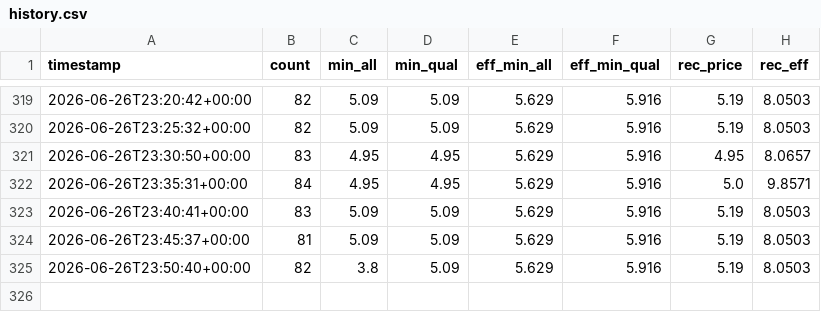
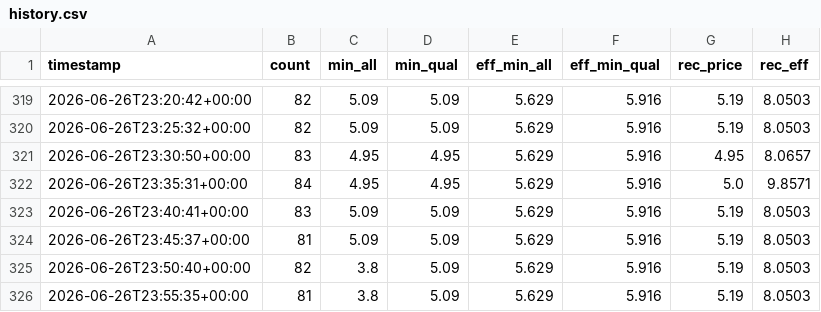
Before and after one commit to funnyman420-superb/cuddly-adventure, a CSV file: history.csv, drawn as a sheet; only a part is shown, gaps mark what is left out; the diff names each change by its address in the sheet, - before the commit and + after, or states it on an @@ line.

```diff
--- a/history.csv
+++ b/history.csv
+row 326: 2026-06-26T23:55:35+00:00 | 81 | 3.8 | 5.09 | 5.629 | 5.916 | 5.19 | 8.0503
```
